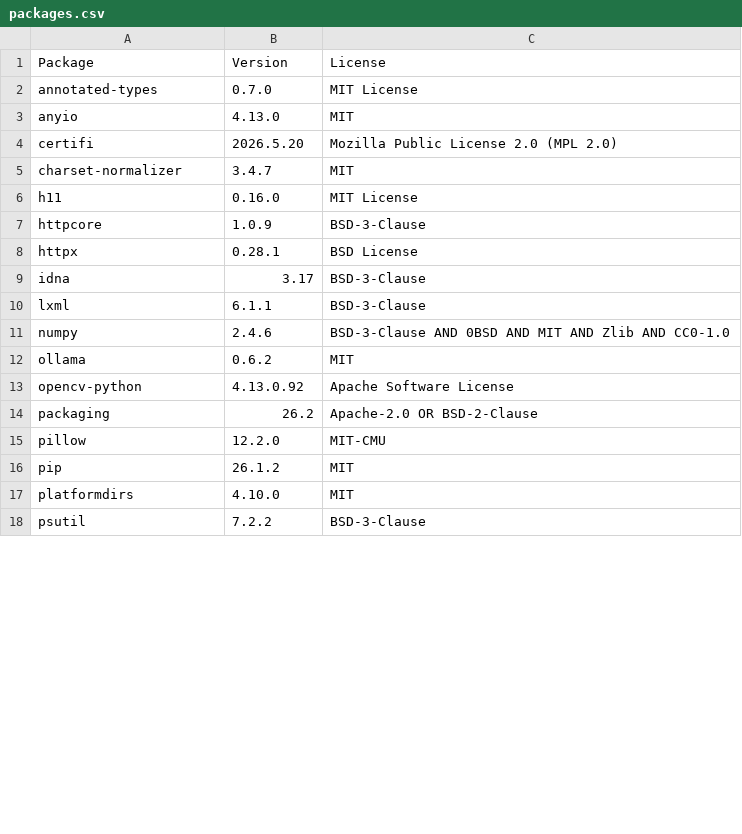
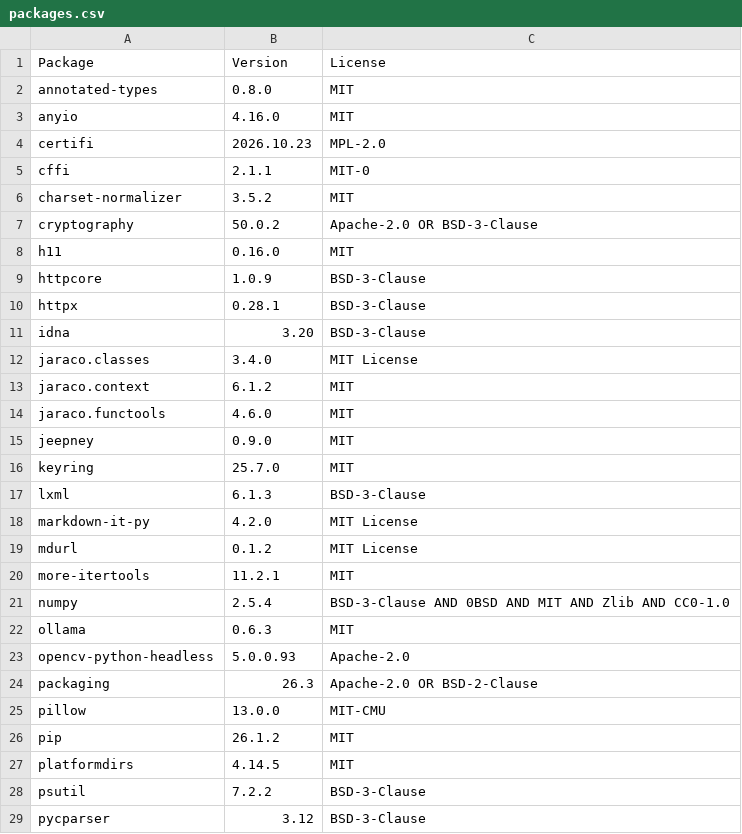
Before and after one commit to JoHoenk/teachers-teammate, a CSV file: third_party_licenses/packages.csv, drawn as a sheet; only a part is shown; the diff covers the shown part only.

```diff
--- a/third_party_licenses/packages.csv
+++ b/third_party_licenses/packages.csv
@@ -1,18 +1,29 @@
 Package,Version,License
-annotated-types,0.7.0,MIT License
-anyio,4.13.0,MIT
-certifi,2026.5.20,Mozilla Public License 2.0 (MPL 2.0)
-charset-normalizer,3.4.7,MIT
-h11,0.16.0,MIT License
+annotated-types,0.8.0,MIT
+anyio,4.16.0,MIT
+certifi,2026.10.23,MPL-2.0
+cffi,2.1.1,MIT-0
+charset-normalizer,3.5.2,MIT
+cryptography,50.0.2,Apache-2.0 OR BSD-3-Clause
+h11,0.16.0,MIT
 httpcore,1.0.9,BSD-3-Clause
-httpx,0.28.1,BSD License
-idna,3.17,BSD-3-Clause
-lxml,6.1.1,BSD-3-Clause
-numpy,2.4.6,BSD-3-Clause AND 0BSD AND MIT AND Zlib AND CC0-1.0
-ollama,0.6.2,MIT
-opencv-python,4.13.0.92,Apache Software License
-packaging,26.2,Apache-2.0 OR BSD-2-Clause
-pillow,12.2.0,MIT-CMU
+httpx,0.28.1,BSD-3-Clause
+idna,3.20,BSD-3-Clause
+jaraco.classes,3.4.0,MIT License
+jaraco.context,6.1.2,MIT
+jaraco.functools,4.6.0,MIT
+jeepney,0.9.0,MIT
+keyring,25.7.0,MIT
+lxml,6.1.3,BSD-3-Clause
+markdown-it-py,4.2.0,MIT License
+mdurl,0.1.2,MIT License
+more-itertools,11.2.1,MIT
+numpy,2.5.4,BSD-3-Clause AND 0BSD AND MIT AND Zlib AND CC0-1.0
+ollama,0.6.3,MIT
+opencv-python-headless,5.0.0.93,Apache-2.0
+packaging,26.3,Apache-2.0 OR BSD-2-Clause
+pillow,13.0.0,MIT-CMU
 pip,26.1.2,MIT
-platformdirs,4.10.0,MIT
+platformdirs,4.14.5,MIT
 psutil,7.2.2,BSD-3-Clause
+pycparser,3.12,BSD-3-Clause
```
Also changed, not shown: 2 added rows, 1 removed row and 16 edited cells elsewhere in this file, 56 other files.
